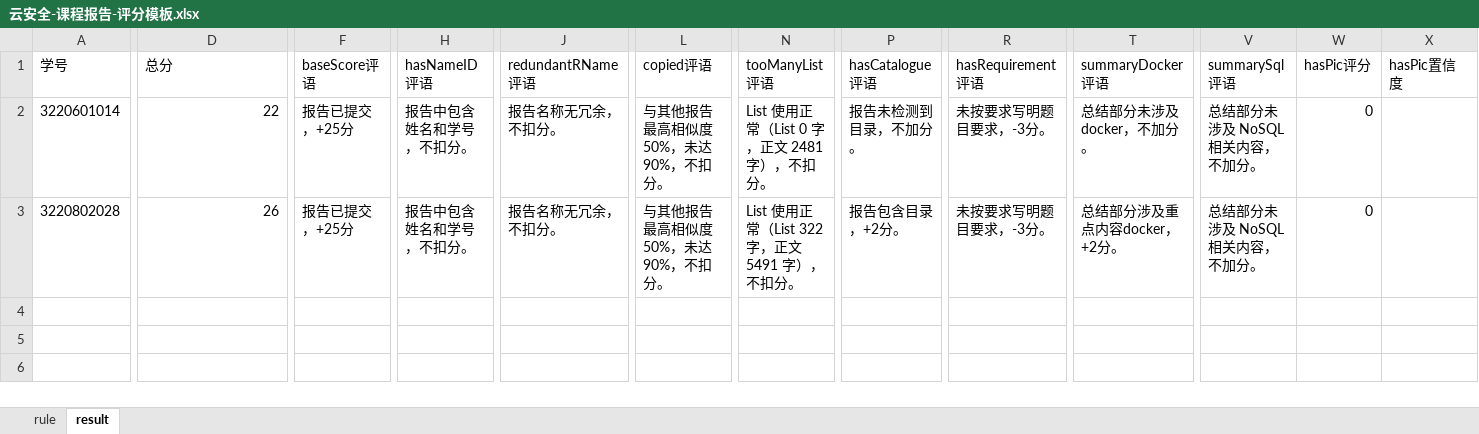
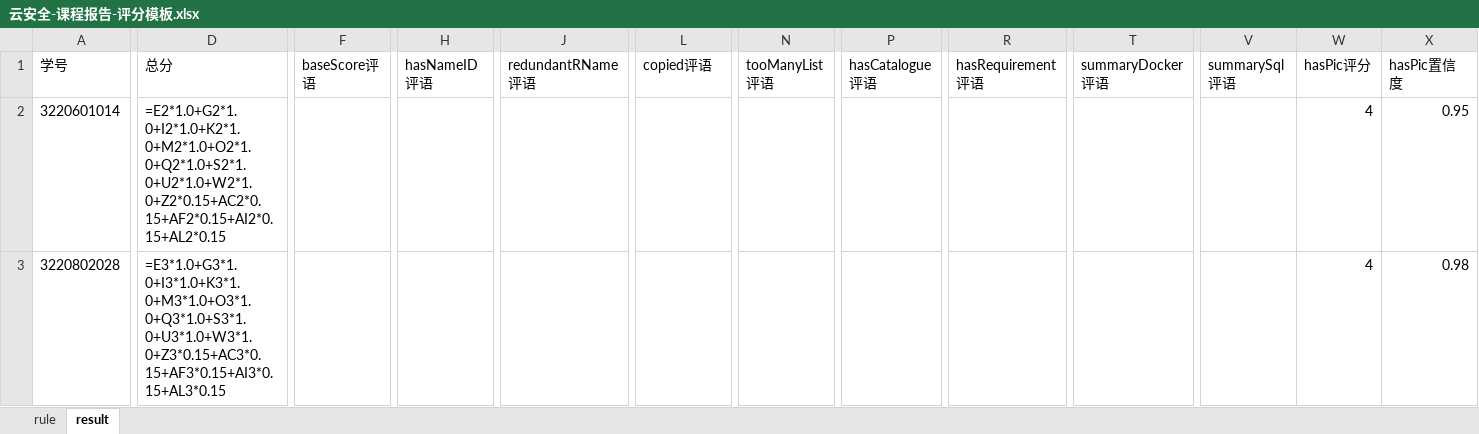
Before and after one commit to wy000000/GradeHelper, an Excel workbook: 云安全-课程报告-评分模板.xlsx, sheet result, drawn as a sheet; only a part is shown, gaps mark what is left out; values as stored, in another font and other column widths than the file's, no borders; formulas without a stored value are shown as written; the diff covers the shown part only; the diff names each change by its address in the sheet, - before the commit and + after, or states it on an @@ line.

```diff
--- a/云安全-课程报告-评分模板.xlsx (sheet result)
+++ b/云安全-课程报告-评分模板.xlsx (sheet result)
-D2 (总分): 22
+D2 (总分): =E2*1.0+G2*1.0+I2*1.0+K2*1.0+M2*1.0+O2*1.0+Q2*1.0+S2*1.0+U2*1.0+W2*1.0+Z2*0.15+AC2*0.15+AF2*0.15+AI2*0.15+AL2*0.15
-F2:F3 (baseScore评语): 报告已提交，+25分
+F2:F3 (baseScore评语): (empty)
-H2:H3 (hasNameID评语): 报告中包含姓名和学号，不扣分。
+H2:H3 (hasNameID评语): (empty)
-J2:J3 (redundantRName评语): 报告名称无冗余，不扣分。
+J2:J3 (redundantRName评语): (empty)
-L2:L3 (copied评语): 与其他报告最高相似度 50%，未达 90%，不扣分。
+L2:L3 (copied评语): (empty)
-N2 (tooManyList评语): List 使用正常（List 0 字，正文 2481 字），不扣分。
+N2 (tooManyList评语): (empty)
-P2 (hasCatalogue评语): 报告未检测到目录，不加分。
+P2 (hasCatalogue评语): (empty)
-R2:R3 (hasRequirement评语): 未按要求写明题目要求，-3分。
+R2:R3 (hasRequirement评语): (empty)
-T2 (summaryDocker评语): 总结部分未涉及 docker，不加分。
+T2 (summaryDocker评语): (empty)
-V2:V3 (summarySql评语): 总结部分未涉及 NoSQL 相关内容，不加分。
+V2:V3 (summarySql评语): (empty)
-W2:W3 (hasPic评分): 0
+W2:W3 (hasPic评分): 4
-X2 (hasPic置信度): (empty)
+X2 (hasPic置信度): 0.95
-D3 (总分): 26
+D3 (总分): =E3*1.0+G3*1.0+I3*1.0+K3*1.0+M3*1.0+O3*1.0+Q3*1.0+S3*1.0+U3*1.0+W3*1.0+Z3*0.15+AC3*0.15+AF3*0.15+AI3*0.15+AL3*0.15
-N3 (tooManyList评语): List 使用正常（List 322 字，正文 5491 字），不扣分。
+N3 (tooManyList评语): (empty)
-P3 (hasCatalogue评语): 报告包含目录，+2分。
+P3 (hasCatalogue评语): (empty)
-T3 (summaryDocker评语): 总结部分涉及重点内容docker，+2分。
+T3 (summaryDocker评语): (empty)
-X3 (hasPic置信度): (empty)
+X3 (hasPic置信度): 0.98
```
Also changed, not shown: 33 edited cells elsewhere in this sheet, 8 other files.
